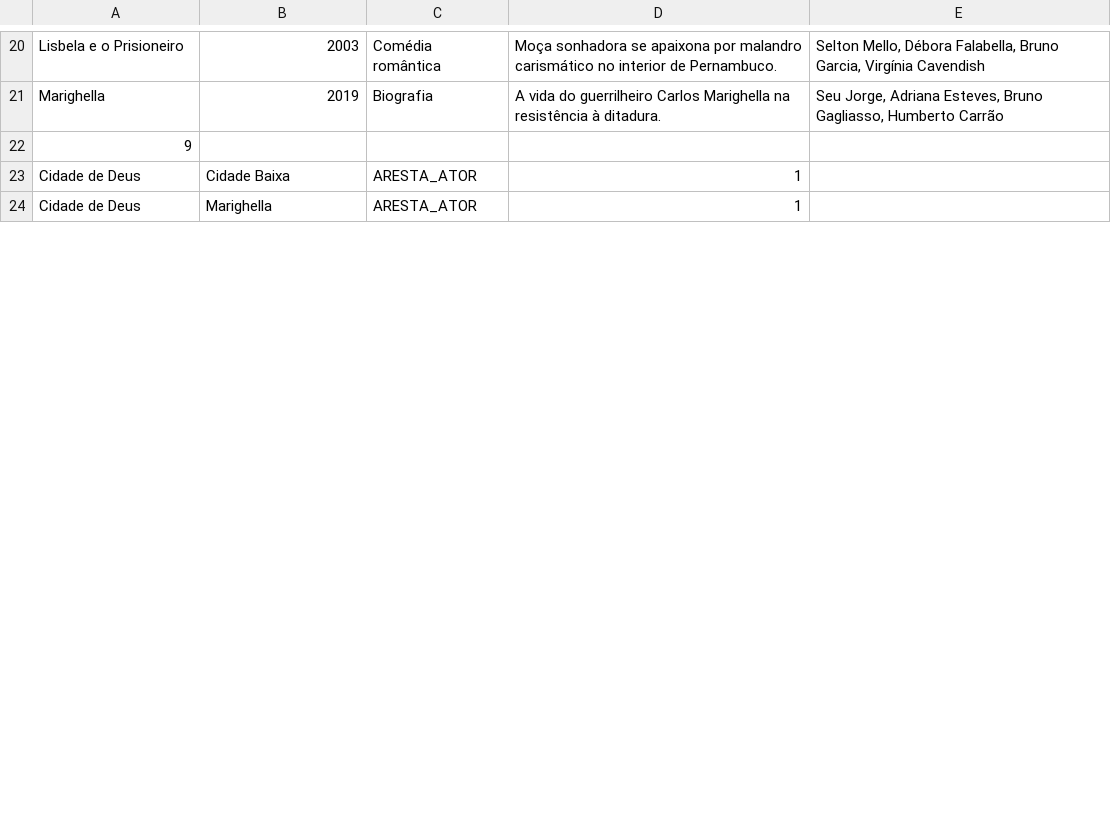
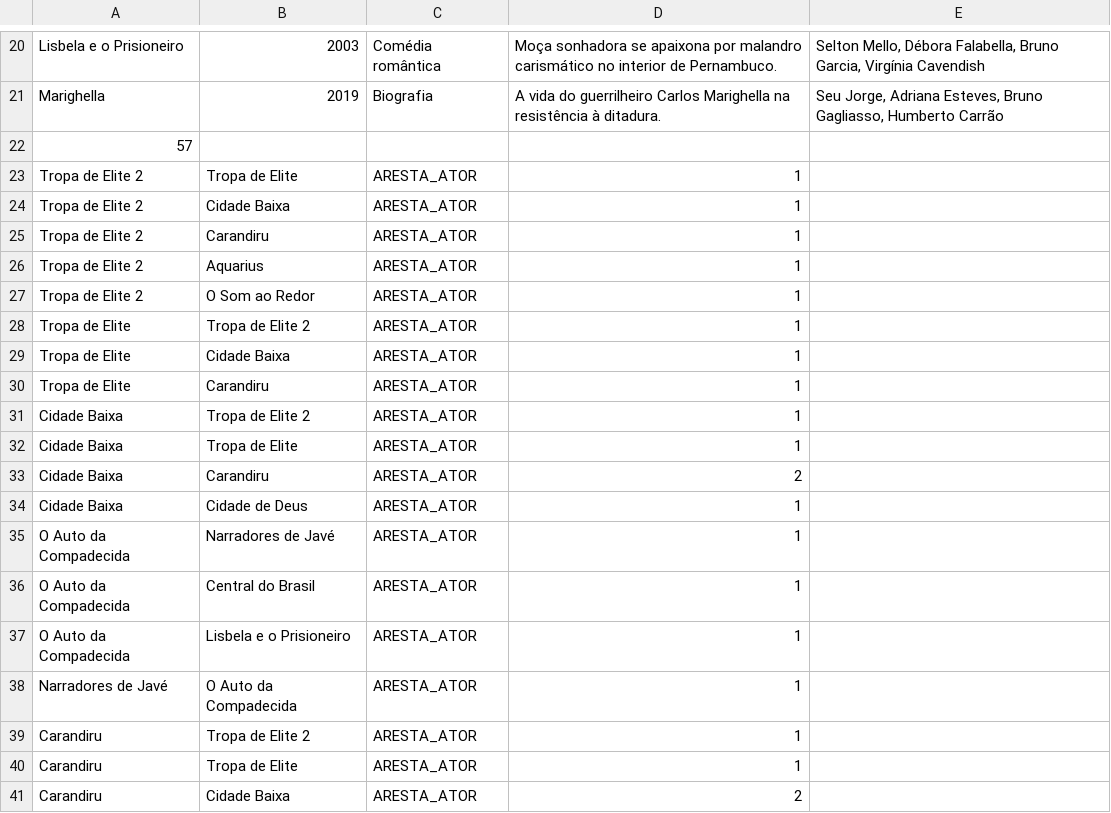
Before and after one commit to kevna2329/MovieMap-RecomendacaoDeFilmes, a CSV file: src/resources/filmes_brasileiros.csv, drawn as a sheet; only a part is shown, gaps mark what is left out; the shorter side is filled out with more unchanged rows; the diff covers the shown part only.

```diff
--- a/src/resources/filmes_brasileiros.csv
+++ b/src/resources/filmes_brasileiros.csv
@@ -21,2 +21,21 @@ Lisbela e o Prisioneiro;2003;Comédia romântica;Moça sonhadora se apaixona por
 Marighella;2019;Biografia;A vida do guerrilheiro Carlos Marighella na resistência à ditadura.;Seu Jorge, Adriana Esteves, Bruno Gagliasso, Humberto Carrão
-9
+57
+Tropa de Elite 2;Tropa de Elite;ARESTA_ATOR;1
+Tropa de Elite 2;Cidade Baixa;ARESTA_ATOR;1
+Tropa de Elite 2;Carandiru;ARESTA_ATOR;1
+Tropa de Elite 2;Aquarius;ARESTA_ATOR;1
+Tropa de Elite 2;O Som ao Redor;ARESTA_ATOR;1
+Tropa de Elite;Tropa de Elite 2;ARESTA_ATOR;1
+Tropa de Elite;Cidade Baixa;ARESTA_ATOR;1
+Tropa de Elite;Carandiru;ARESTA_ATOR;1
+Cidade Baixa;Tropa de Elite 2;ARESTA_ATOR;1
+Cidade Baixa;Tropa de Elite;ARESTA_ATOR;1
+Cidade Baixa;Carandiru;ARESTA_ATOR;2
+Cidade Baixa;Cidade de Deus;ARESTA_ATOR;1
+O Auto da Compadecida;Narradores de Javé;ARESTA_ATOR;1
+O Auto da Compadecida;Central do Brasil;ARESTA_ATOR;1
+O Auto da Compadecida;Lisbela e o Prisioneiro;ARESTA_ATOR;1
+Narradores de Javé;O Auto da Compadecida;ARESTA_ATOR;1
+Carandiru;Tropa de Elite 2;ARESTA_ATOR;1
+Carandiru;Tropa de Elite;ARESTA_ATOR;1
+Carandiru;Cidade Baixa;ARESTA_ATOR;2
```
Also changed, not shown: 6 added rows, 2 moved rows and 5 edited cells elsewhere in this file, 2 other files.
